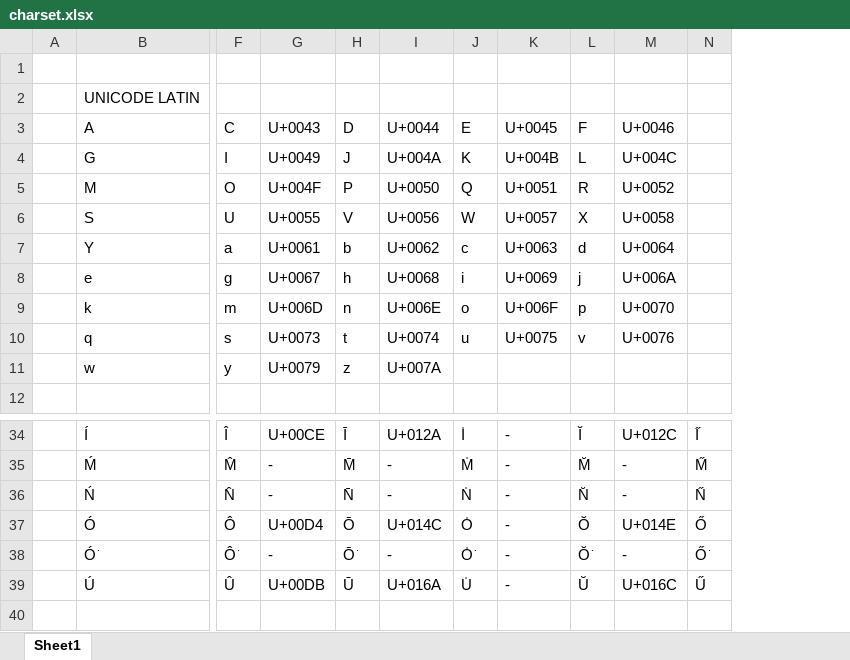
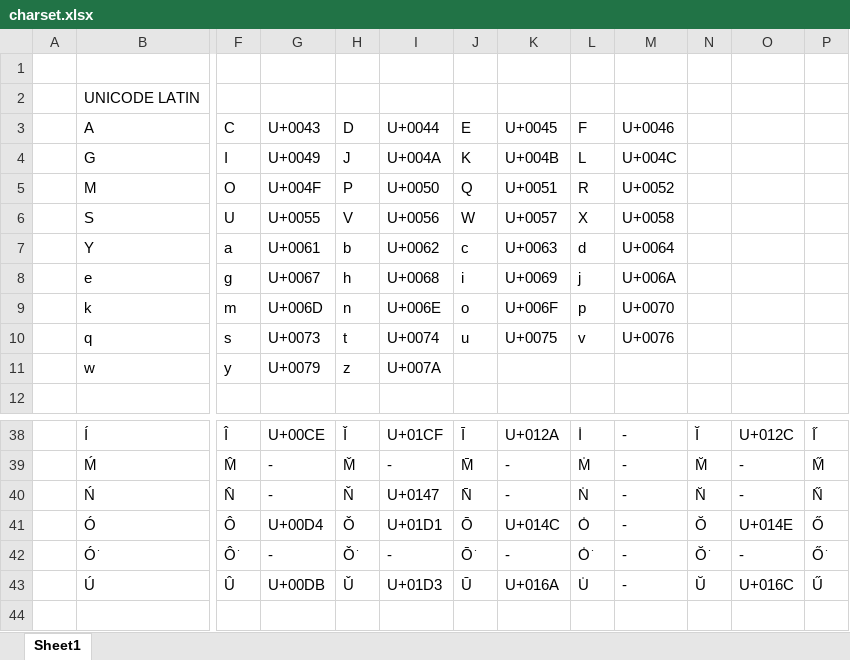
Before and after one commit to aiongg/POJFonts, an Excel workbook: charset.xlsx, sheet Sheet1, drawn as a sheet; only a part is shown, gaps mark what is left out; values as stored, in another font and other column widths than the file's, no cell formats; addresses are those after the commit; the diff covers the shown part only; the diff names each change by its address in the sheet, - before the commit and + after, or states it on an @@ line.

```diff
--- a/charset.xlsx (sheet Sheet1)
+++ b/charset.xlsx (sheet Sheet1)
+column N, rows 38-43: Ĭ | M̆ | N̆ | Ŏ | Ŏ͘ | Ŭ
+column O, rows 38-43: U+012C | - | - | U+014E | - | U+016C
-H38 (D): Ī
+H38 (D): Ǐ
-I38 (U+0044): U+012A
+I38 (U+0044): U+01CF
-J38 (E): I̍
+J38 (E): Ī
-K38 (U+0045): -
+K38 (U+0045): U+012A
-L38 (F): Ĭ
+L38 (F): I̍
-M38 (U+0046): U+012C
+M38 (U+0046): -
-H39 (D): M̄
+H39 (D): M̌
-J39 (E): M̍
+J39 (E): M̄
-L39 (F): M̆
+L39 (F): M̍
-H40 (D): N̄
+H40 (D): Ň
-I40 (U+0044): -
+I40 (U+0044): U+0147
-J40 (E): N̍
+J40 (E): N̄
-L40 (F): N̆
+L40 (F): N̍
-H41 (D): Ō
+H41 (D): Ǒ
-I41 (U+0044): U+014C
+I41 (U+0044): U+01D1
-J41 (E): O̍
+J41 (E): Ō
-K41 (U+0045): -
+K41 (U+0045): U+014C
-L41 (F): Ŏ
+L41 (F): O̍
-M41 (U+0046): U+014E
+M41 (U+0046): -
-H42 (D): Ō͘
+H42 (D): Ǒ͘
-J42 (E): O̍͘
+J42 (E): Ō͘
-L42 (F): Ŏ͘
+L42 (F): O̍͘
-H43 (D): Ū
+H43 (D): Ǔ
-I43 (U+0044): U+016A
+I43 (U+0044): U+01D3
-J43 (E): U̍
+J43 (E): Ū
-K43 (U+0045): -
+K43 (U+0045): U+016A
-L43 (F): Ŭ
+L43 (F): U̍
-M43 (U+0046): U+016C
+M43 (U+0046): -
```
Also changed, not shown: 4 added rows and 73 edited cells elsewhere in this sheet, cell formats, 3 other files.
